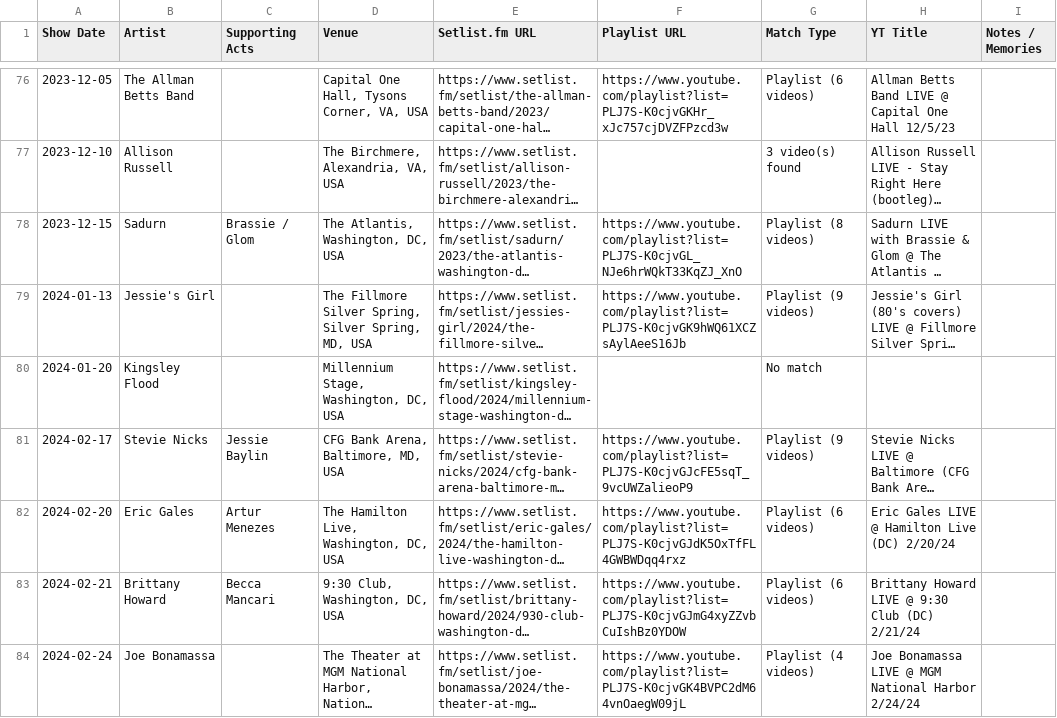
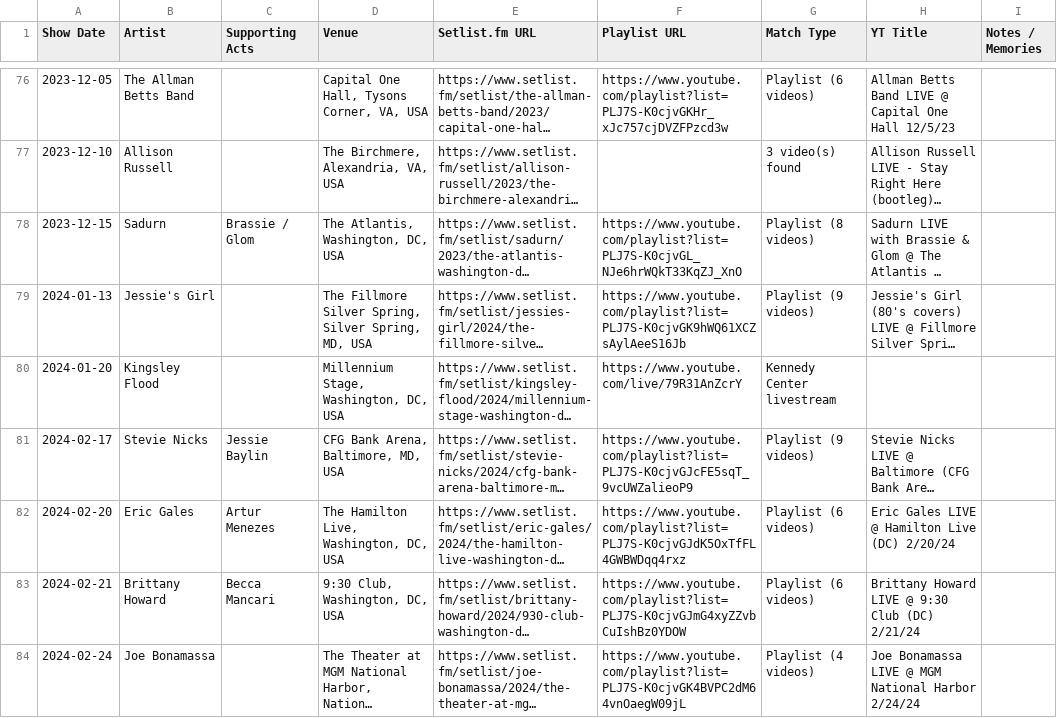
Before and after one commit to dan2bit/songs-for-my-funeral, a TSV file: live-shows/live_shows_history.tsv, drawn as a sheet; only a part is shown, gaps mark what is left out; long unchanged cells end in …; the diff covers the shown part only; the diff names each change by its address in the sheet, - before the commit and + after, or states it on an @@ line.

Commit message:
fix playlist URLs: Kate Davis all 3 dates → combined playlist; 5 Millennium Stage shows → KC livestream URLs

```diff
--- a/live-shows/live_shows_history.tsv
+++ b/live-shows/live_shows_history.tsv
-F80 (Playlist URL): (empty)
+F80 (Playlist URL): https://www.youtube.com/live/79R31AnZcrY
-G80 (Match Type): No match
+G80 (Match Type): Kennedy Center livestream
```
Also changed, not shown: 10 edited cells elsewhere in this file.
